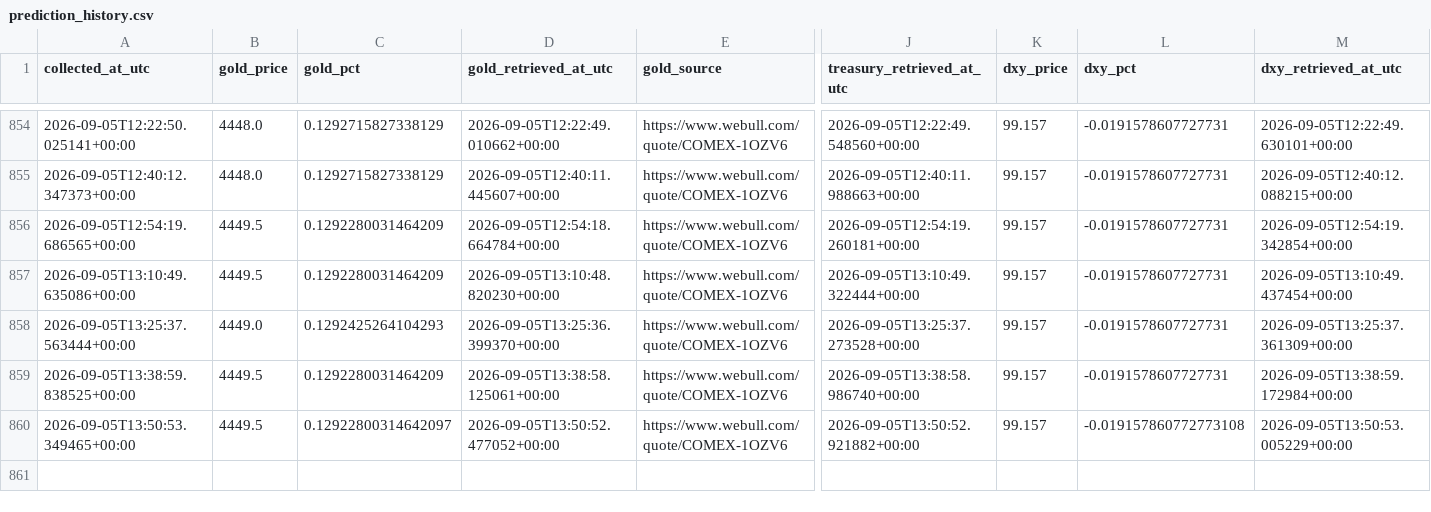
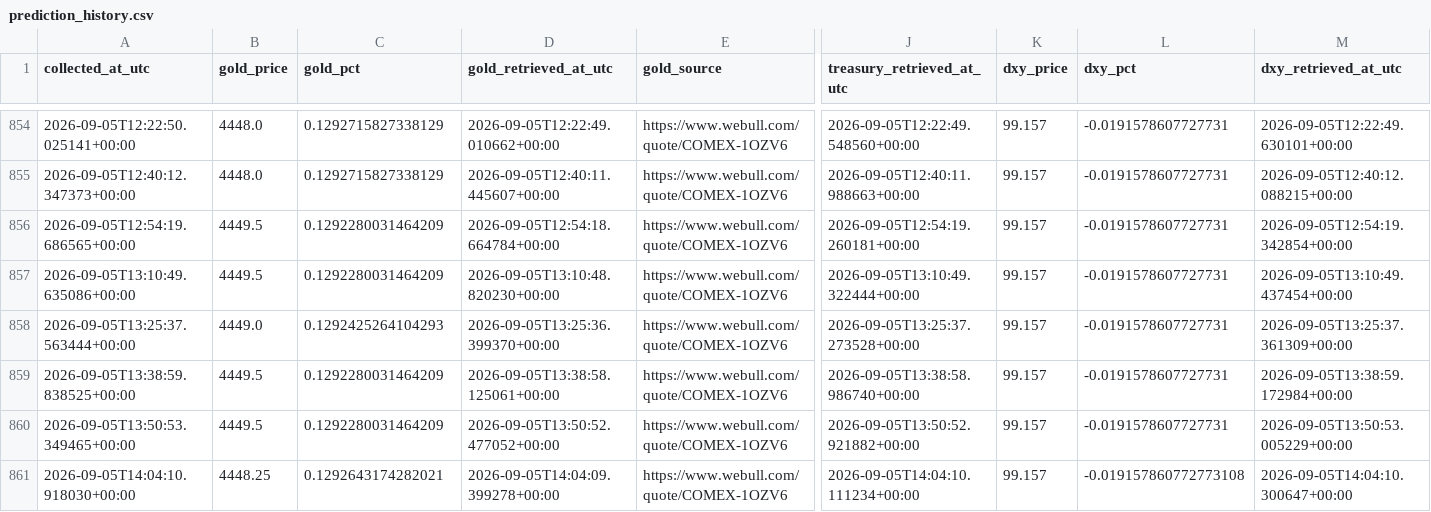
Before and after one commit to smd-netizen/Gold-market-monitor, a CSV file: prediction_history.csv, drawn as a sheet; only a part is shown, gaps mark what is left out; rows hold the shown columns only; the diff names each change by its address in the sheet, - before the commit and + after, or states it on an @@ line.

```diff
--- a/prediction_history.csv
+++ b/prediction_history.csv
-C860 (gold_pct): 0.12922800314642097
+C860 (gold_pct): 0.1292280031464209
-L860 (dxy_pct): -0.019157860772773108
+L860 (dxy_pct): -0.0191578607727731
+row 861: 2026-09-05T14:04:10.918030+00:00 | 4448.25 | 0.1292643174282021 | 2026-09-05T14:04:09.399278+00:00 | https://www.webull.com/quote/COMEX-1OZV6 | 2026-09-05T14:04:10.111234+00:00 | 99.157 | -0.019157860772773108 | 2026-09-05T14:04:10.300647+00:00
```
